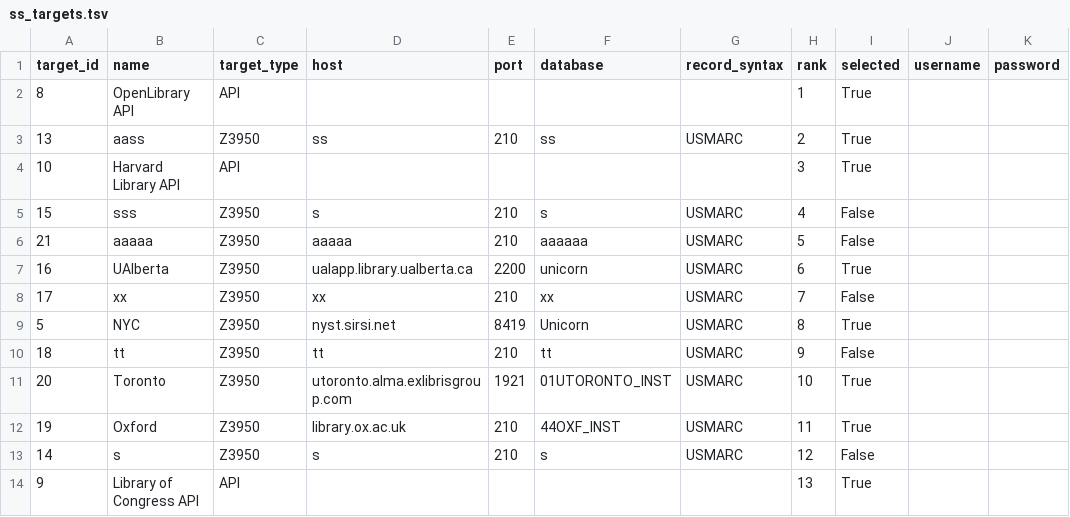
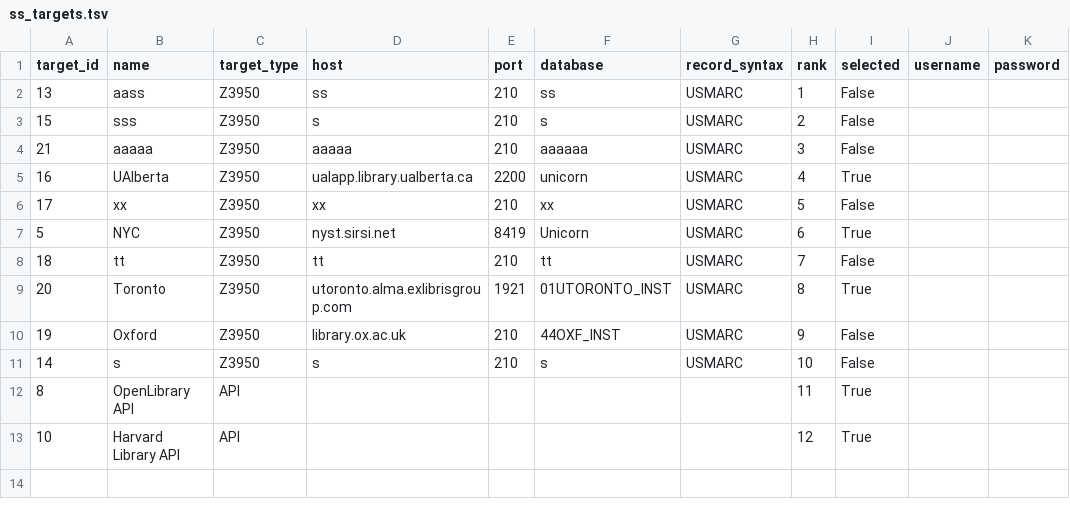
Before and after one commit to HashemBader/LCCN-Harvester-Project, a TSV file: config/profiles/ss_targets.tsv, drawn as a sheet.

Commit message:
Update and reorder entries in ss_targets.tsv
Reordered and updated target entries in ss_targets.tsv.

```diff
--- a/config/profiles/ss_targets.tsv
+++ b/config/profiles/ss_targets.tsv
@@ -1,14 +1,13 @@
 target_id	name	target_type	host	port	database	record_syntax	rank	selected	username	password
-8	OpenLibrary API	API					1	True		
-13	aass	Z3950	ss	210	ss	USMARC	2	True		
-10	Harvard Library API	API					3	True		
-15	sss	Z3950	s	210	s	USMARC	4	False		
-21	aaaaa	Z3950	aaaaa	210	aaaaaa	USMARC	5	False		
-16	UAlberta	Z3950	ualapp.library.ualberta.ca	2200	unicorn	USMARC	6	True		
-17	xx	Z3950	xx	210	xx	USMARC	7	False		
-5	NYC	Z3950	nyst.sirsi.net	8419	Unicorn	USMARC	8	True		
-18	tt	Z3950	tt	210	tt	USMARC	9	False		
-20	Toronto	Z3950	utoronto.alma.exlibrisgroup.com	1921	01UTORONTO_INST	USMARC	10	True		
-19	Oxford	Z3950	library.ox.ac.uk	210	44OXF_INST	USMARC	11	True		
-14	s	Z3950	s	210	s	USMARC	12	False		
-9	Library of Congress API	API					13	True		
+13	aass	Z3950	ss	210	ss	USMARC	1	False		
+15	sss	Z3950	s	210	s	USMARC	2	False		
+21	aaaaa	Z3950	aaaaa	210	aaaaaa	USMARC	3	False		
+16	UAlberta	Z3950	ualapp.library.ualberta.ca	2200	unicorn	USMARC	4	True		
+17	xx	Z3950	xx	210	xx	USMARC	5	False		
+5	NYC	Z3950	nyst.sirsi.net	8419	Unicorn	USMARC	6	True		
+18	tt	Z3950	tt	210	tt	USMARC	7	False		
+20	Toronto	Z3950	utoronto.alma.exlibrisgroup.com	1921	01UTORONTO_INST	USMARC	8	True		
+19	Oxford	Z3950	library.ox.ac.uk	210	44OXF_INST	USMARC	9	False		
+14	s	Z3950	s	210	s	USMARC	10	False		
+8	OpenLibrary API	API					11	True		
+10	Harvard Library API	API					12	True		
```
